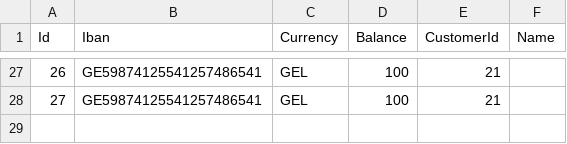
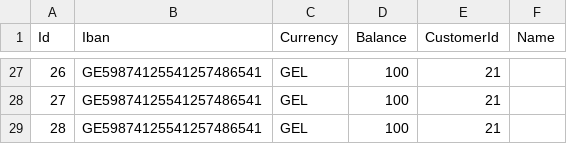
Before and after one commit to nikachkharti/JP-TS-15, a CSV file: JP-TS-15/JPTS15Bank/Data/Accounts.csv, drawn as a sheet; only a part is shown, gaps mark what is left out; the diff names each change by its address in the sheet, - before the commit and + after, or states it on an @@ line.

```diff
--- a/JP-TS-15/JPTS15Bank/Data/Accounts.csv
+++ b/JP-TS-15/JPTS15Bank/Data/Accounts.csv
+row 29: 28 | GE59874125541257486541 | GEL | 100 | 21
```
Also changed, not shown: 1 other file.
